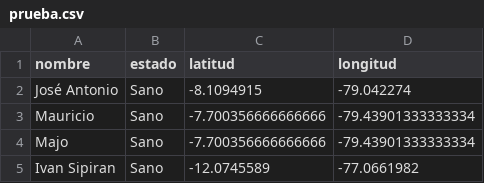
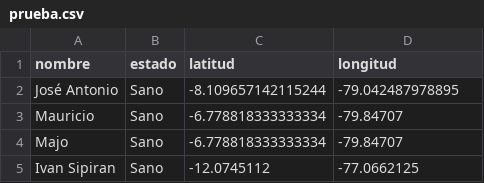
Before and after one commit to ivansipiran/v4l2-camera, a CSV file: prueba.csv, drawn as a sheet.

Commit message:
file

```diff
--- a/prueba.csv
+++ b/prueba.csv
@@ -1,5 +1,5 @@
 nombre,estado,latitud,longitud
-"José Antonio",Sano,-8.1094915,-79.042274
-Mauricio,Sano,-7.700356666666666,-79.43901333333334
-Majo,Sano,-7.700356666666666,-79.43901333333334
-"Ivan Sipiran",Sano,-12.0745589,-77.0661982
+"José Antonio",Sano,-8.109657142115244,-79.042487978895
+Mauricio,Sano,-6.778818333333334,-79.84707
+Majo,Sano,-6.778818333333334,-79.84707
+"Ivan Sipiran",Sano,-12.0745112,-77.0662125
```
